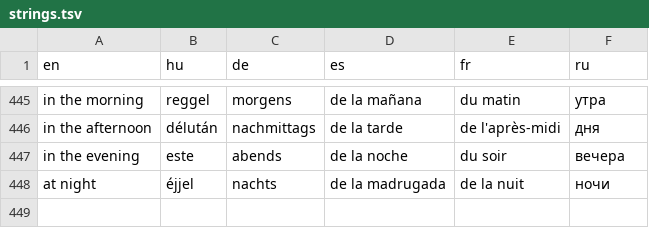
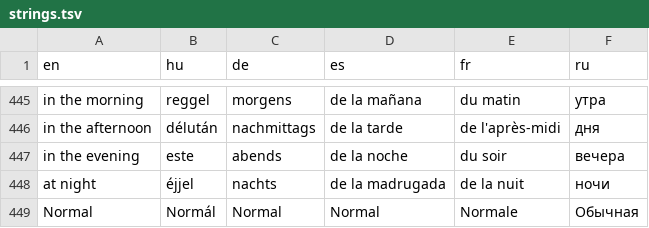
Before and after one commit to danzig666/ytnative, a TSV file: crates/app/i18n/strings.tsv, drawn as a sheet; only a part is shown, gaps mark what is left out; the diff names each change by its address in the sheet, - before the commit and + after, or states it on an @@ line.

```diff
--- a/crates/app/i18n/strings.tsv
+++ b/crates/app/i18n/strings.tsv
+row 449: Normal | Normál | Normal | Normal | Normale | Обычная
```
Also changed, not shown: 11 other files.
